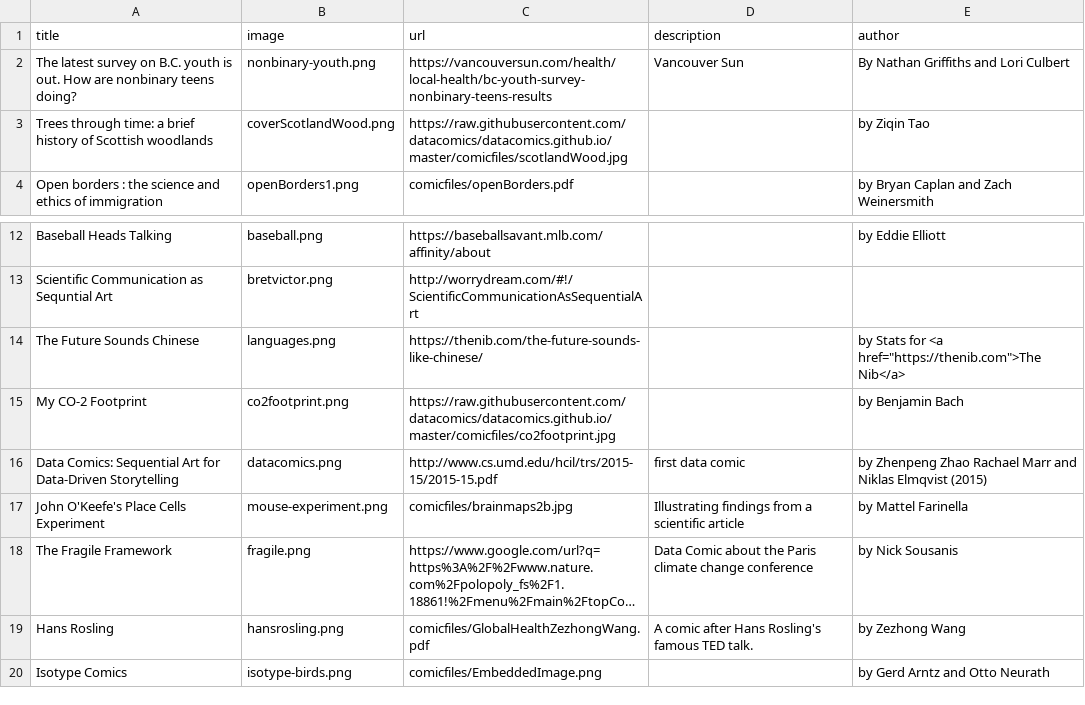
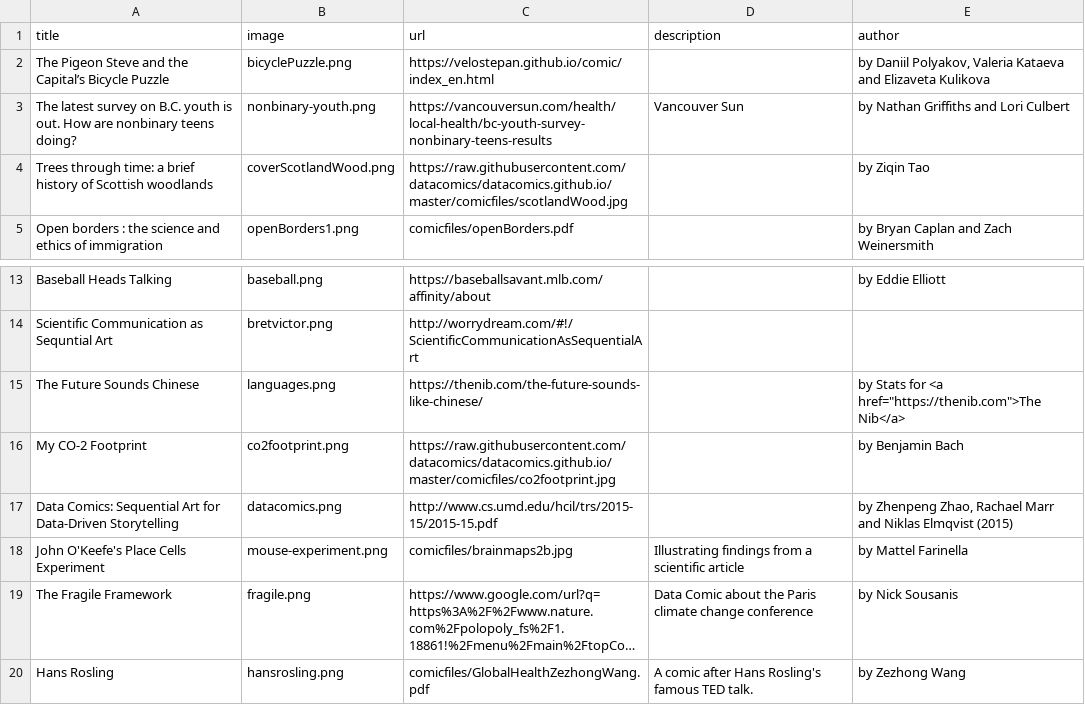
Before and after one commit to datacomics/datacomics.github.io, a CSV file: data.csv, drawn as a sheet; only a part is shown, gaps mark what is left out; the shorter side is filled out with more unchanged rows; long unchanged cells end in ….

Commit message:
Add files via upload

```diff
--- a/data.csv
+++ b/data.csv
@@ -1,3 +1,4 @@
 title,image,url,description,author
-The latest survey on B.C. youth is out. How are nonbinary teens doing?,nonbinary-youth.png,https://vancouversun.com/health/local-health/bc-youth-survey-nonbinary-teens-results,Vancouver Sun,By Nathan Griffiths and Lori Culbert
+The Pigeon Steve and the Capital’s Bicycle Puzzle,bicyclePuzzle.png,https://velostepan.github.io/comic/index_en.html,,"by Daniil Polyakov, Valeria Kataeva and Elizaveta Kulikova"
+The latest survey on B.C. youth is out. How are nonbinary teens doing?,nonbinary-youth.png,https://vancouversun.com/health/local-health/bc-youth-survey-nonbinary-teens-results,Vancouver Sun,by Nathan Griffiths and Lori Culbert
 Trees through time: a brief history of Scottish woodlands,coverScotlandWood.png,https://raw.githubusercontent.com/datacomics/datacomics.github.io/master/comicfiles/scotlandWood.jpg,,by Ziqin Tao
@@ -15,3 +16,3 @@ The Future Sounds Chinese,languages.png,https://thenib.com/the-future-sounds-lik
 My CO-2 Footprint,co2footprint.png,https://raw.githubusercontent.com/datacomics/datacomics.github.io/master/comicfiles/co2footprint.jpg,,by Benjamin Bach
-Data Comics: Sequential Art for Data-Driven Storytelling,datacomics.png,http://www.cs.umd.edu/hcil/trs/2015-15/2015-15.pdf,first data comic,by Zhenpeng Zhao Rachael Marr and Niklas Elmqvist (2015)
+Data Comics: Sequential Art for Data-Driven Storytelling,datacomics.png,http://www.cs.umd.edu/hcil/trs/2015-15/2015-15.pdf,,"by Zhenpeng Zhao, Rachael Marr and Niklas Elmqvist (2015)"
 John O'Keefe's Place Cells Experiment,mouse-experiment.png,comicfiles/brainmaps2b.jpg,Illustrating findings from a scientific article,by Mattel Farinella
```
